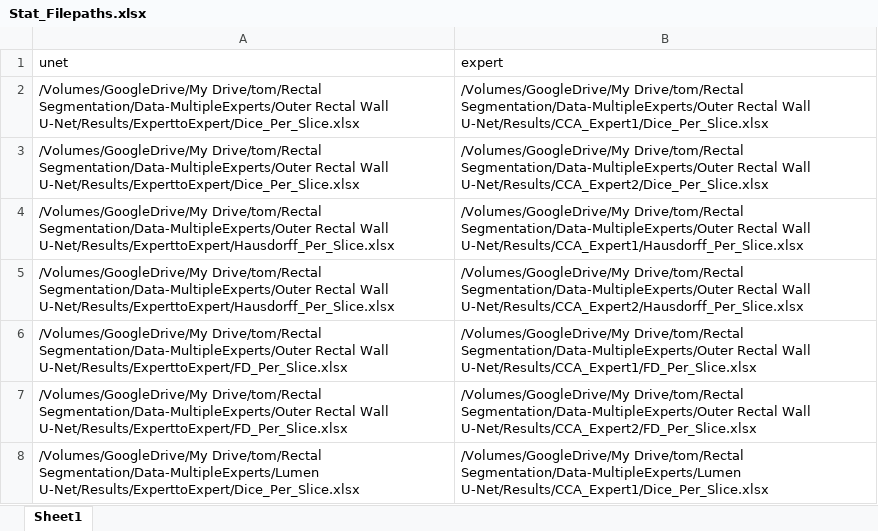
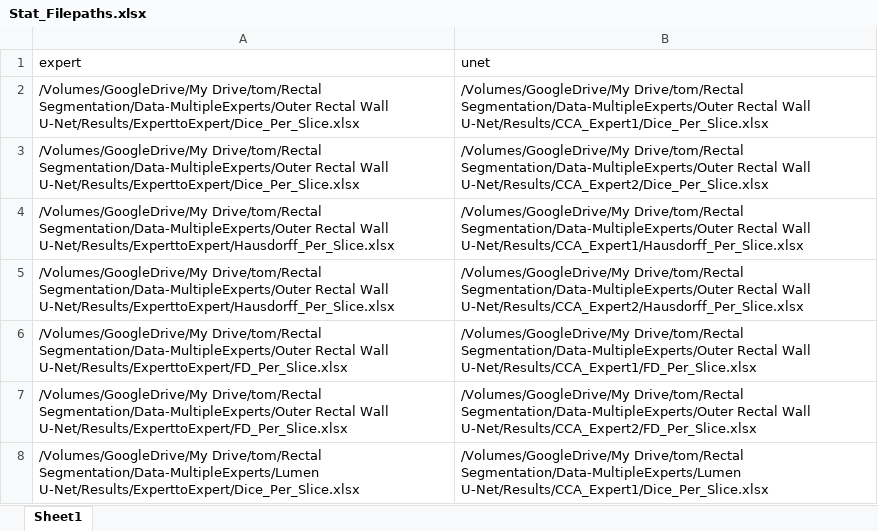
Before and after one commit to tgd15/Region-Specific-U-Nets-Rectal-Cancer, an Excel workbook: Stat_Filepaths.xlsx, sheet Sheet1, drawn as a sheet; only a part is shown; values as stored, in another font and other column widths than the file's, no borders; removed rows and columns are numbered as before the commit, all else as after; the diff names each change by its address in the sheet, - before the commit and + after, or states it on an @@ line.

Commit message:
Updated filepaths for stat testing

```diff
--- a/Stat_Filepaths.xlsx (sheet Sheet1)
+++ b/Stat_Filepaths.xlsx (sheet Sheet1)
-row 1: unet | expert
+row 1: expert | unet
```
